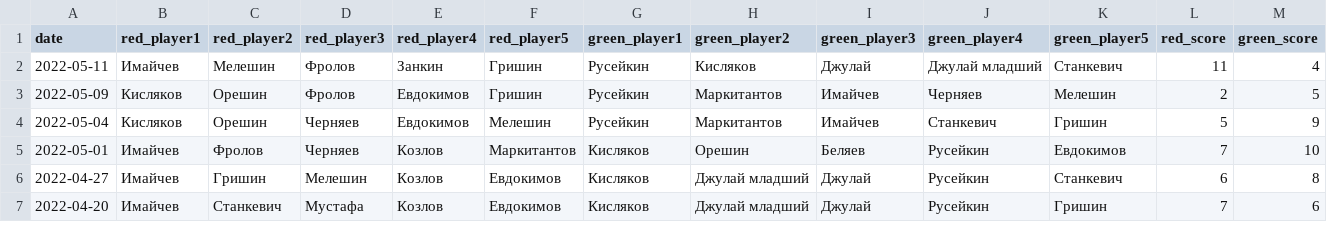
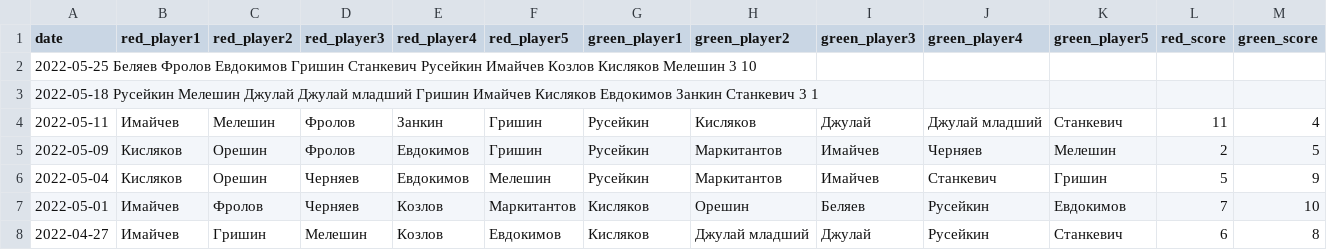
Before and after one commit to TermiNutZ/futzal_bot, a TSV file: stats.tsv, drawn as a sheet; only a part is shown; the shorter side is filled out with more unchanged rows; the diff names each change by its address in the sheet, - before the commit and + after, or states it on an @@ line.

Commit message:
Fix stats.tsv file

```diff
--- a/stats.tsv
+++ b/stats.tsv
+row 2: 2022-05-25 Беляев Фролов Евдокимов Гришин Станкевич Русейкин Имайчев Козлов Кисляков Мелешин 3 10
+row 3: 2022-05-18 Русейкин Мелешин Джулай Джулай младший Гришин Имайчев Кисляков Евдокимов Занкин Станкевич 3 1
```
